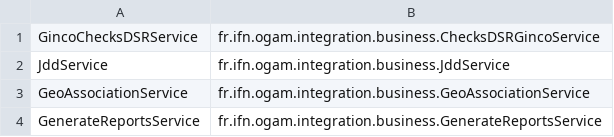
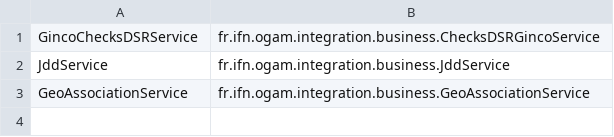
Before and after one commit to SINP-GINCO/ginco, a CSV file: database/init/metadata/event_listener.csv, drawn as a sheet; the diff names each change by its address in the sheet, - before the commit and + after, or states it on an @@ line.

Commit message:
#1409: suppression service_rapport

```diff
--- a/database/init/metadata/event_listener.csv
+++ b/database/init/metadata/event_listener.csv
-row 4: GenerateReportsService | fr.ifn.ogam.integration.business.GenerateReportsService
```
Also changed, not shown: 4 other files.
